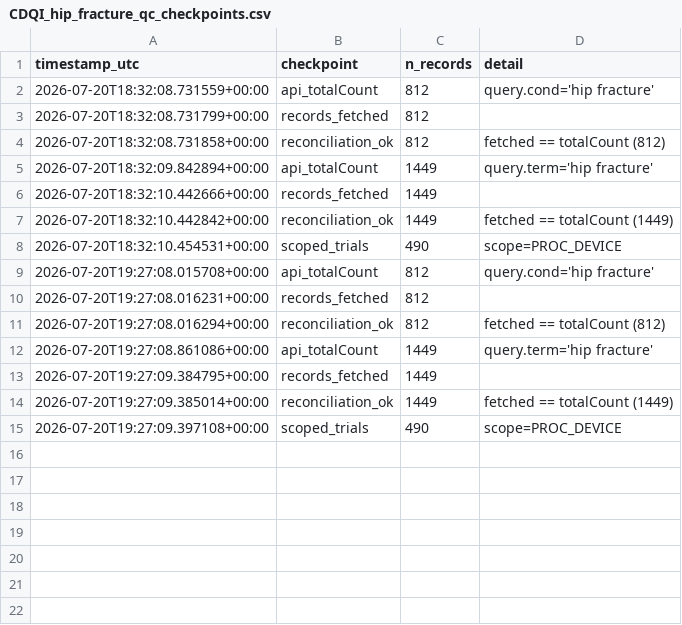
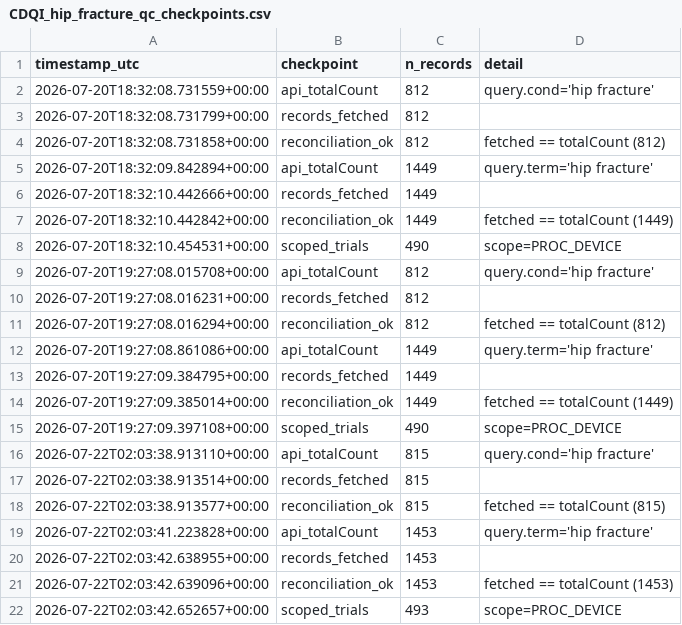
Before and after one commit to tannerproficeresearch-ai/safe-lab-cdqi, a CSV file: CDQI_hip_fracture/CDQI_hip_fracture_qc_checkpoints.csv, drawn as a sheet; the diff names each change by its address in the sheet, - before the commit and + after, or states it on an @@ line.

```diff
--- a/CDQI_hip_fracture/CDQI_hip_fracture_qc_checkpoints.csv
+++ b/CDQI_hip_fracture/CDQI_hip_fracture_qc_checkpoints.csv
+row 16: 2026-07-22T02:03:38.913110+00:00 | api_totalCount | 815 | query.cond='hip fracture'
+row 17: 2026-07-22T02:03:38.913514+00:00 | records_fetched | 815
+row 18: 2026-07-22T02:03:38.913577+00:00 | reconciliation_ok | 815 | fetched == totalCount (815)
+row 19: 2026-07-22T02:03:41.223828+00:00 | api_totalCount | 1453 | query.term='hip fracture'
+row 20: 2026-07-22T02:03:42.638955+00:00 | records_fetched | 1453
+row 21: 2026-07-22T02:03:42.639096+00:00 | reconciliation_ok | 1453 | fetched == totalCount (1453)
+row 22: 2026-07-22T02:03:42.652657+00:00 | scoped_trials | 493 | scope=PROC_DEVICE
```
Also changed, not shown: CDQI_hip_fracture/CDQI_hip_fracture_supp1_by_intervention.csv, CDQI_hip_fracture/CDQI_hip_fracture_supp2_by_epoch.csv, 11 other files.
